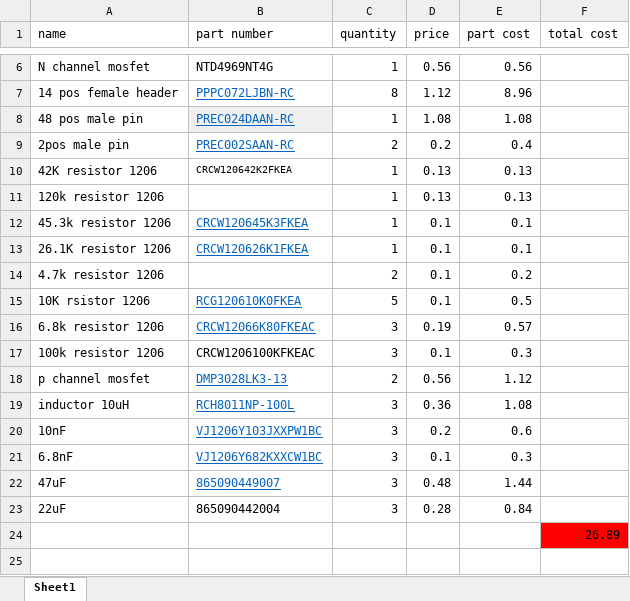
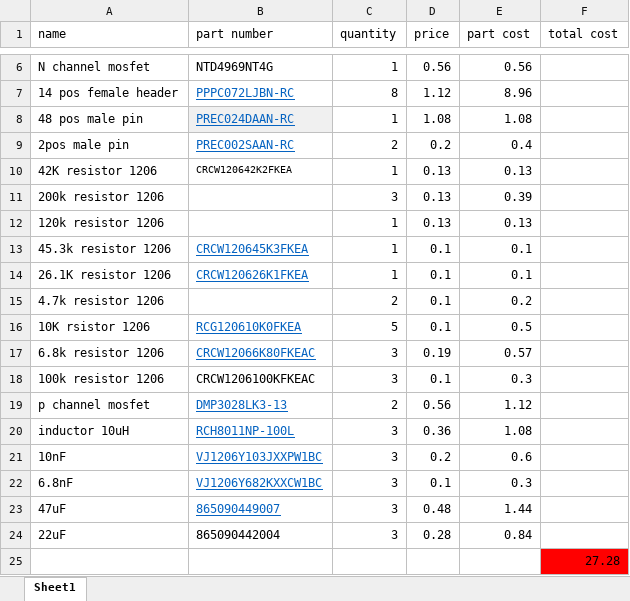
Before and after one commit to smithjd8/robot, an Excel workbook: documents/modular_backplane.xlsx, sheet Sheet1, drawn as a sheet; only a part is shown, gaps mark what is left out; values as stored, in another font and other column widths than the file's, no borders; addresses are those after the commit; the diff names each change by its address in the sheet, - before the commit and + after, or states it on an @@ line.

```diff
--- a/documents/modular_backplane.xlsx (sheet Sheet1)
+++ b/documents/modular_backplane.xlsx (sheet Sheet1)
+row 11: 200k resistor 1206 |  | 3 | 0.13 | 0.39
-F25 (total cost): 26.89
+F25 (total cost): 27.28
```
Also changed, not shown: formulas that keep their value, 18 other files.
